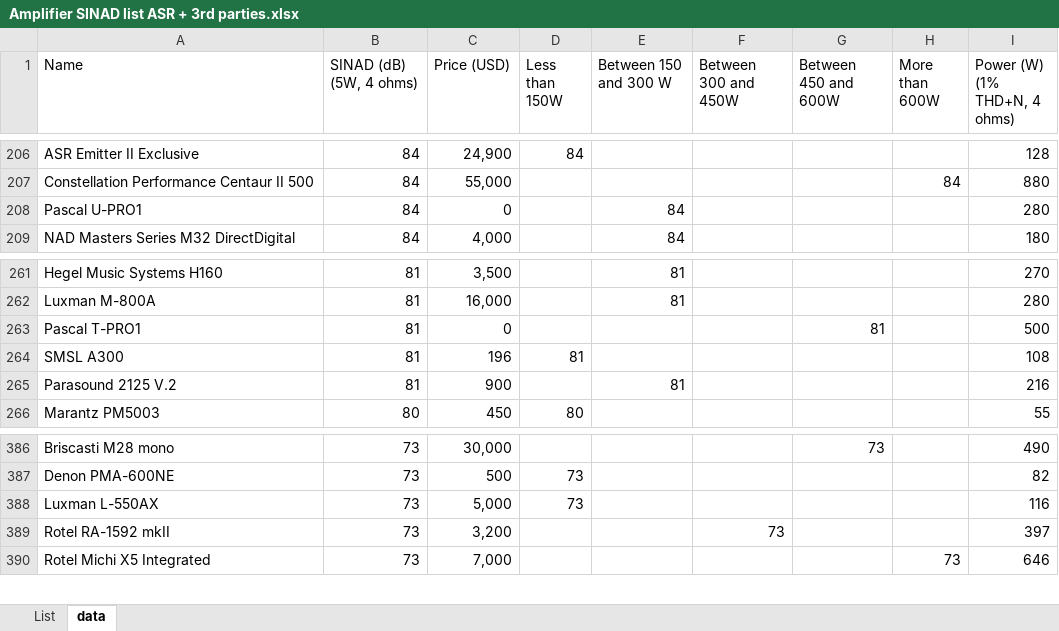
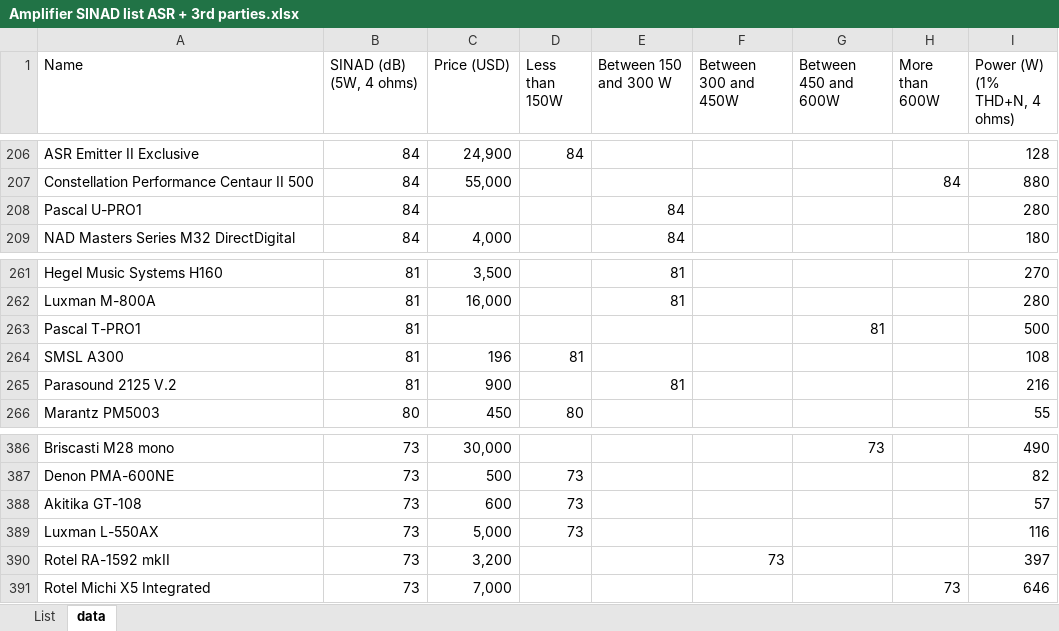
Before and after one commit to danielc92/hifi-analysis, an Excel workbook: source/Amplifier SINAD list ASR + 3rd parties.xlsx, sheet data, drawn as a sheet; only a part is shown, gaps mark what is left out; values as stored, in another font and other column widths than the file's, no borders; charts and pictures not drawn; the diff names each change by its address in the sheet, - before the commit and + after, or states it on an @@ line.

```diff
--- a/source/Amplifier SINAD list ASR + 3rd parties.xlsx (sheet data)
+++ b/source/Amplifier SINAD list ASR + 3rd parties.xlsx (sheet data)
-C208 (Price (USD)): 0
+C208 (Price (USD)): (empty)
-C263 (Price (USD)): 0
+C263 (Price (USD)): (empty)
+row 388: Akitika GT-108 | 73 | 600 | 73 |  |  |  |  | 57
```
Also changed, not shown: sheet List, formulas that keep their value, charts or pictures, 14 other files.
